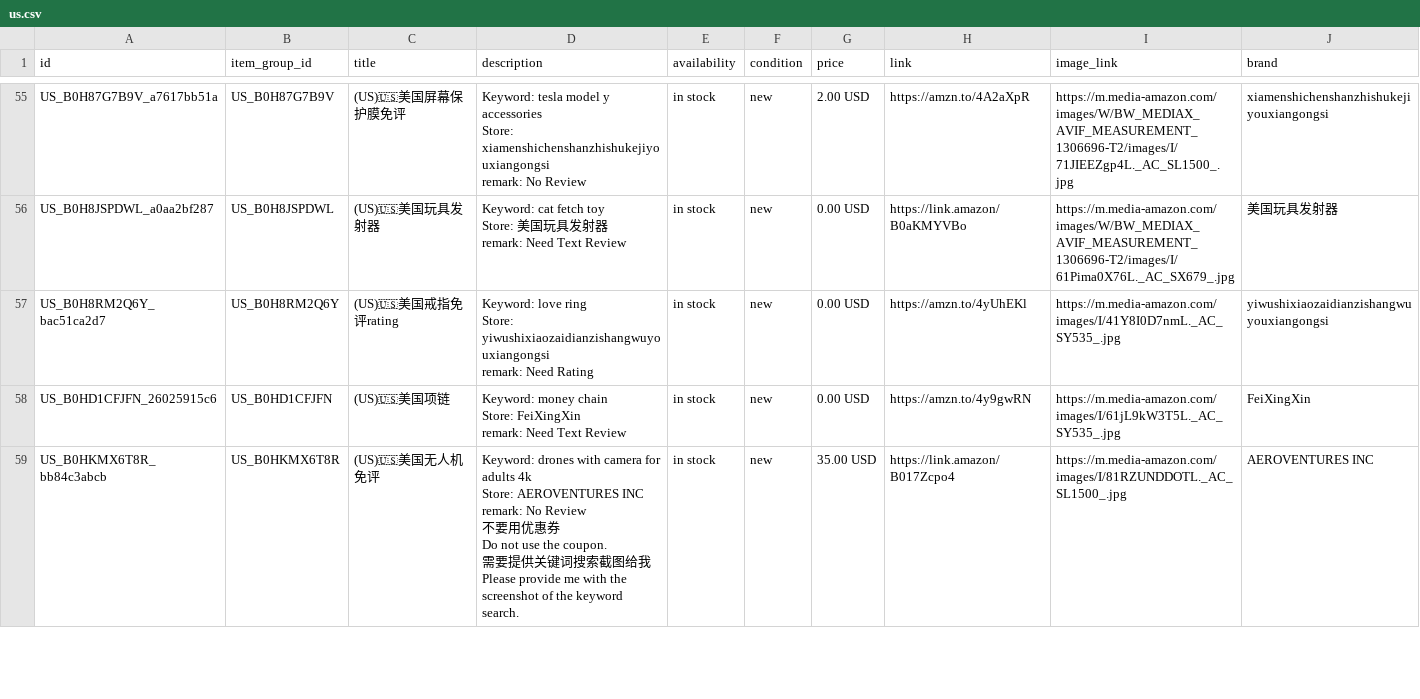
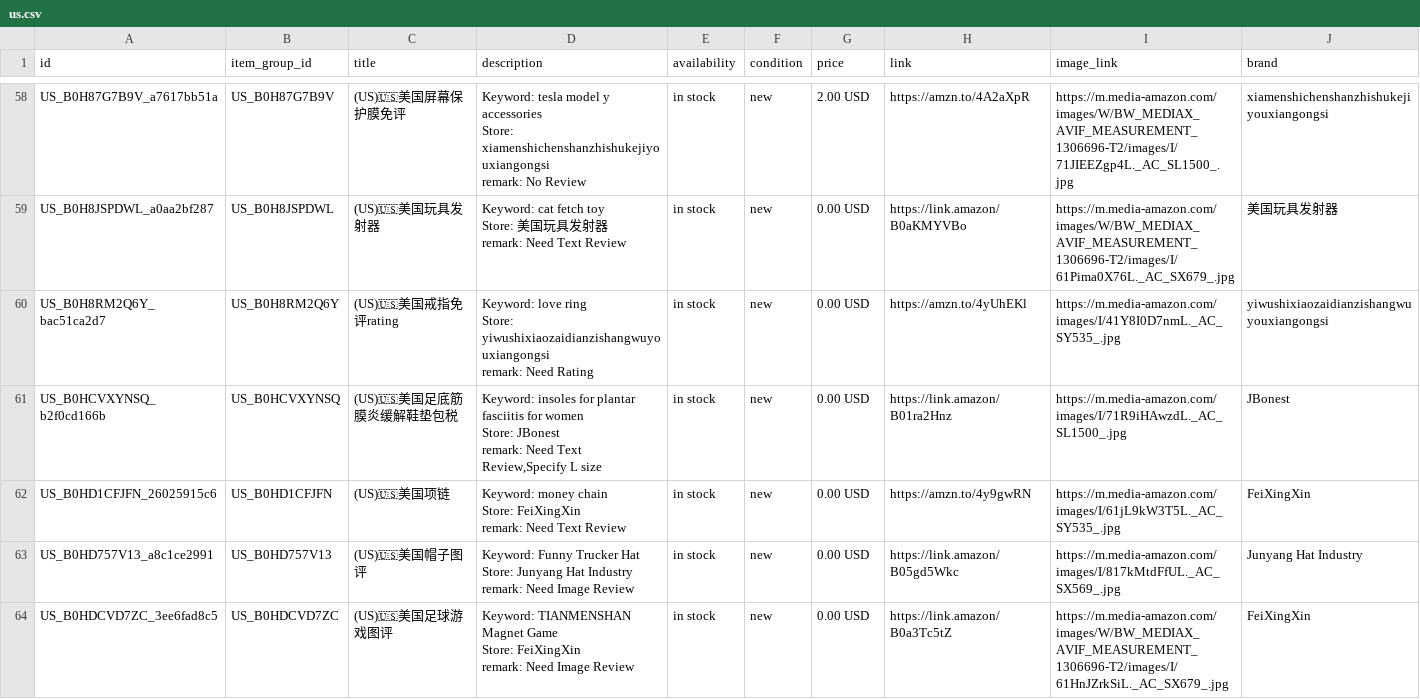
Before and after one commit to dalemy-1/wa-catalog-feed, a CSV file: docs/us.csv, drawn as a sheet; only a part is shown, gaps mark what is left out; the diff covers the shown part only.

```diff
--- a/docs/us.csv
+++ b/docs/us.csv
@@ -165,2 +174,5 @@ Store: yiwushixiaozaidianzishangwuyouxiangongsi
 remark: Need Rating",in stock,new,0.00 USD,https://amzn.to/4yUhEKl,https://m.media-amazon.com/images/I/41Y8I0D7nmL._AC_SY535_.jpg,yiwushixiaozaidianzishangwuyouxiangongsi
+US_B0HCVXYNSQ_b2f0cd166b,US_B0HCVXYNSQ,(US)🇺🇸美国足底筋膜炎缓解鞋垫包税,"Keyword: insoles for plantar fasciitis for women
+Store: JBonest
+remark: Need Text Review,Specify L size",in stock,new,0.00 USD,https://link.amazon/B01ra2Hnz,https://m.media-amazon.com/images/I/71R9iHAwzdL._AC_SL1500_.jpg,JBonest
 US_B0HD1CFJFN_26025915c6,US_B0HD1CFJFN,(US)🇺🇸美国项链,"Keyword: money chain
@@ -168,8 +180,7 @@ Store: FeiXingXin
 remark: Need Text Review",in stock,new,0.00 USD,https://amzn.to/4y9gwRN,https://m.media-amazon.com/images/I/61jL9kW3T5L._AC_SY535_.jpg,FeiXingXin
-US_B0HKMX6T8R_bb84c3abcb,US_B0HKMX6T8R,(US)🇺🇸美国无人机免评,"Keyword: drones with camera for adults 4k
-Store: AEROVENTURES INC
-remark: No Review
-不要用优惠券
-Do not use the coupon.
-需要提供关键词搜索截图给我
-Please provide me with the screenshot of the keyword search.",in stock,new,35.00 USD,https://link.amazon/B017Zcpo4,https://m.media-amazon.com/images/I/81RZUNDDOTL._AC_SL1500_.jpg,AEROVENTURES INC
+US_B0HD757V13_a8c1ce2991,US_B0HD757V13,(US)🇺🇸美国帽子图评,"Keyword: Funny Trucker Hat
+Store: Junyang Hat Industry
+remark: Need Image Review",in stock,new,0.00 USD,https://link.amazon/B05gd5Wkc,https://m.media-amazon.com/images/I/817kMtdFfUL._AC_SX569_.jpg,Junyang Hat Industry
+US_B0HDCVD7ZC_3ee6fad8c5,US_B0HDCVD7ZC,(US)🇺🇸美国足球游戏图评,"Keyword: TIANMENSHAN Magnet Game
+Store: FeiXingXin
+remark: Need Image Review",in stock,new,0.00 USD,https://link.amazon/B0a3Tc5tZ,https://m.media-amazon.com/images/W/BW_MEDIAX_AVIF_MEASUREMENT_1306696-T2/images/I/61HnJZrkSiL._AC_SX679_.jpg,FeiXingXin
```
Also changed, not shown: 6 added rows elsewhere in this file, docs/ca.csv, docs/meta_all.csv, 1 other file.
